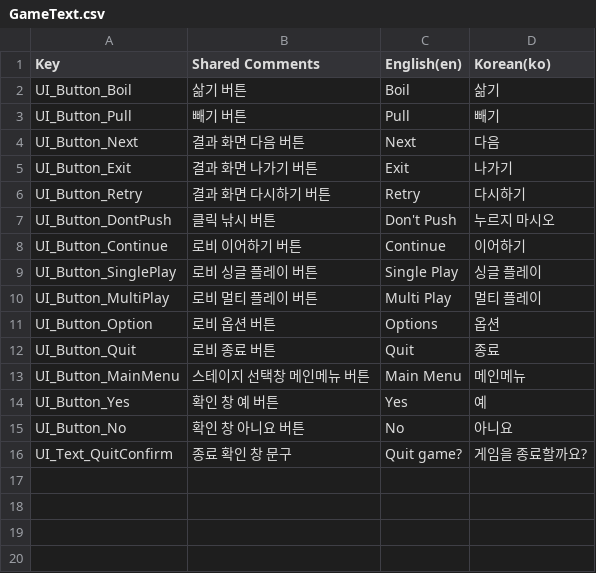
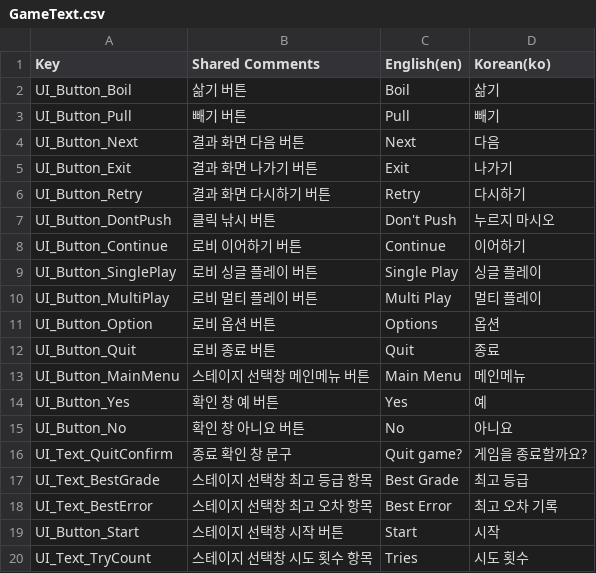
Before and after one commit to StudioSelena/Mandu, a CSV file: LocalizationCSV/GameText.csv, drawn as a sheet; the diff names each change by its address in the sheet, - before the commit and + after, or states it on an @@ line.

Commit message:
[data] 스테이지 선택창 항목 이름과 시작 버튼 문구 키 추가

```diff
--- a/LocalizationCSV/GameText.csv
+++ b/LocalizationCSV/GameText.csv
+row 17: UI_Text_BestGrade | 스테이지 선택창 최고 등급 항목 | Best Grade | 최고 등급
+row 18: UI_Text_BestError | 스테이지 선택창 최고 오차 항목 | Best Error | 최고 오차 기록
+row 19: UI_Button_Start | 스테이지 선택창 시작 버튼 | Start | 시작
+row 20: UI_Text_TryCount | 스테이지 선택창 시도 횟수 항목 | Tries | 시도 횟수
```
Also changed, not shown: 3 other files.
